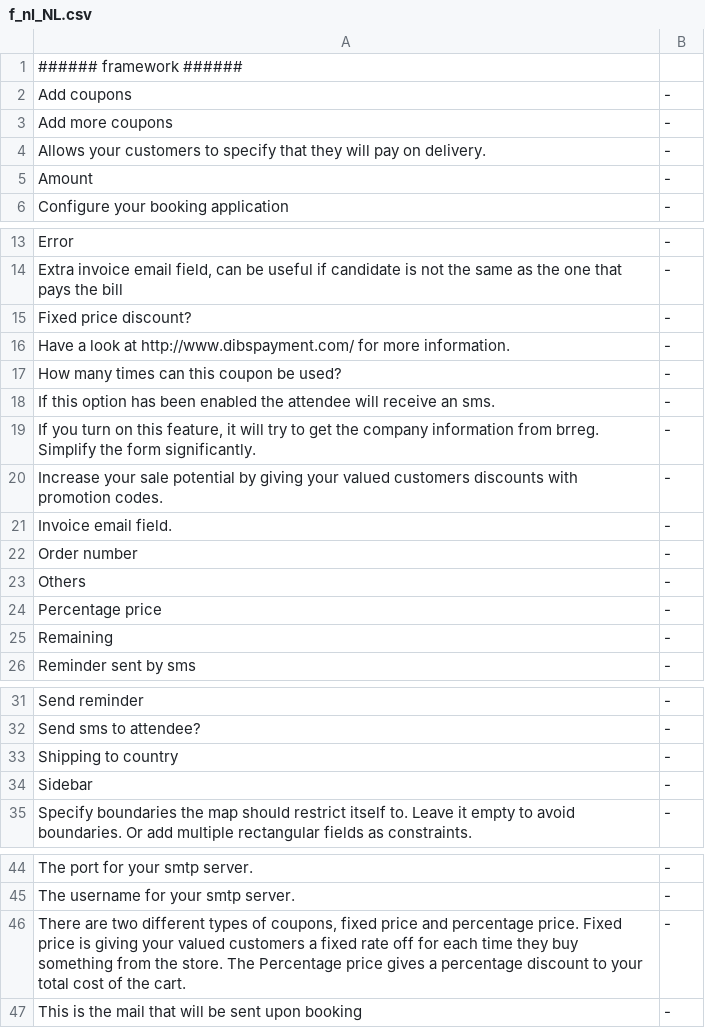
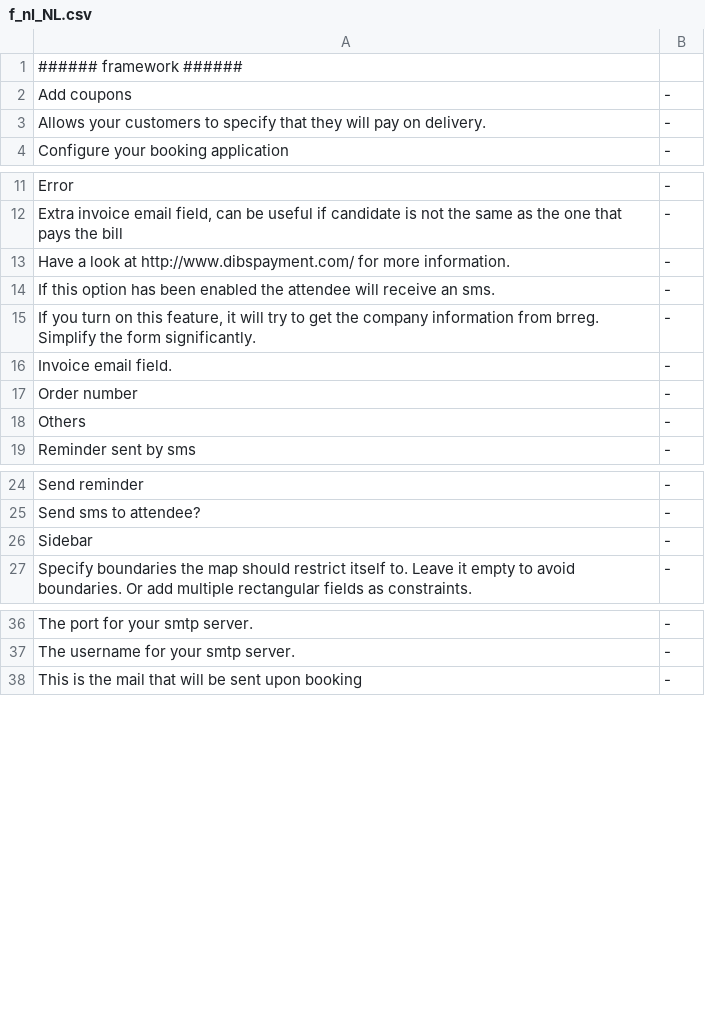
Before and after one commit to tamzidoronno/zaui-v4, a CSV file: com.getshop.client/ROOT/translation/stripped/f_nl_NL.csv, drawn as a sheet; only a part is shown, gaps mark what is left out; the diff covers the shown part only.

```diff
--- a/com.getshop.client/ROOT/translation/stripped/f_nl_NL.csv
+++ b/com.getshop.client/ROOT/translation/stripped/f_nl_NL.csv
@@ -2,5 +2,3 @@
 Add coupons;-;
-Add more coupons;-;
 Allows your customers to specify that they will pay on delivery.;-;
-Amount;-;
 Configure your booking application;-;
@@ -14,8 +12,5 @@ Error;-;
 Extra invoice email field, can be useful if candidate is not the same as the one that pays the bill;-;
-Fixed price discount?;-;
 Have a look at http://www.dibspayment.com/ for more information.;-;
-How many times can this coupon be used?;-;
 If this option has been enabled the attendee will receive an sms.;-;
 If you turn on this feature, it will try to get the company information from  brreg. Simplify the form significantly.;-;
-Increase your sale potential by giving your valued customers discounts with promotion codes.;-;
 Invoice email field.;-;
@@ -23,4 +18,2 @@ Order number;-;
 Others;-;
-Percentage price;-;
-Remaining;-;
 Reminder sent by sms;-;
@@ -32,3 +25,2 @@ Send reminder;-;
 Send sms to attendee?;-;
-Shipping to country;-;
 Sidebar;-;
@@ -45,3 +37,2 @@ The port for your smtp server.;-;
 The username for your smtp server.;-;
-There are two different types of coupons, fixed price and percentage price. Fixed price is giving your valued customers a fixed rate off for each time they buy something from the store. The Percentage price gives a percentage discount to your total cost of the cart.;-;
 This is the mail that will be sent upon booking;-;
```
Also changed, not shown: 1 removed row elsewhere in this file, com.getshop.client/ROOT/translation/f_nl_NL.csv, com.getshop.client/ROOT/translation/stripped/w_nl_NL.csv, 1 other file.
